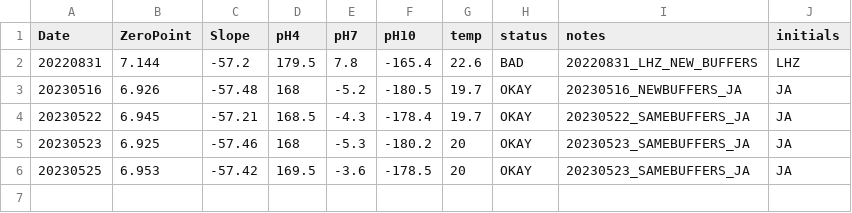
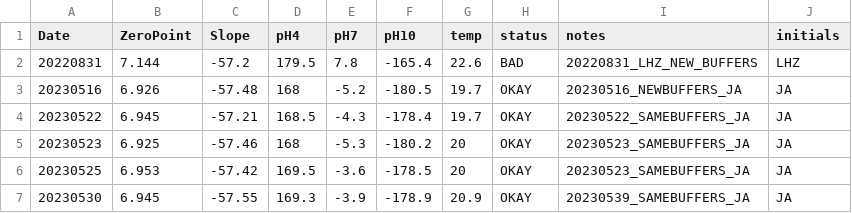
Before and after one commit to fscucchia/Hawaii2022_pH_Temp_Mcap_Pacu, a CSV file: Raw_data/TA/pHCalibration.csv, drawn as a sheet.

```diff
--- a/Raw_data/TA/pHCalibration.csv
+++ b/Raw_data/TA/pHCalibration.csv
@@ -6 +6,2 @@
 20230525,6.953,-57.42,169.5,-3.6,-178.5,20,OKAY,20230523_SAMEBUFFERS_JA,JA
+20230530,6.945,-57.55,169.3,-3.9,-178.9,20.9,OKAY,20230539_SAMEBUFFERS_JA,JA
```
Also changed, not shown: Raw_data/TA/Cumulative_TA_Output.csv, 22 other files.
